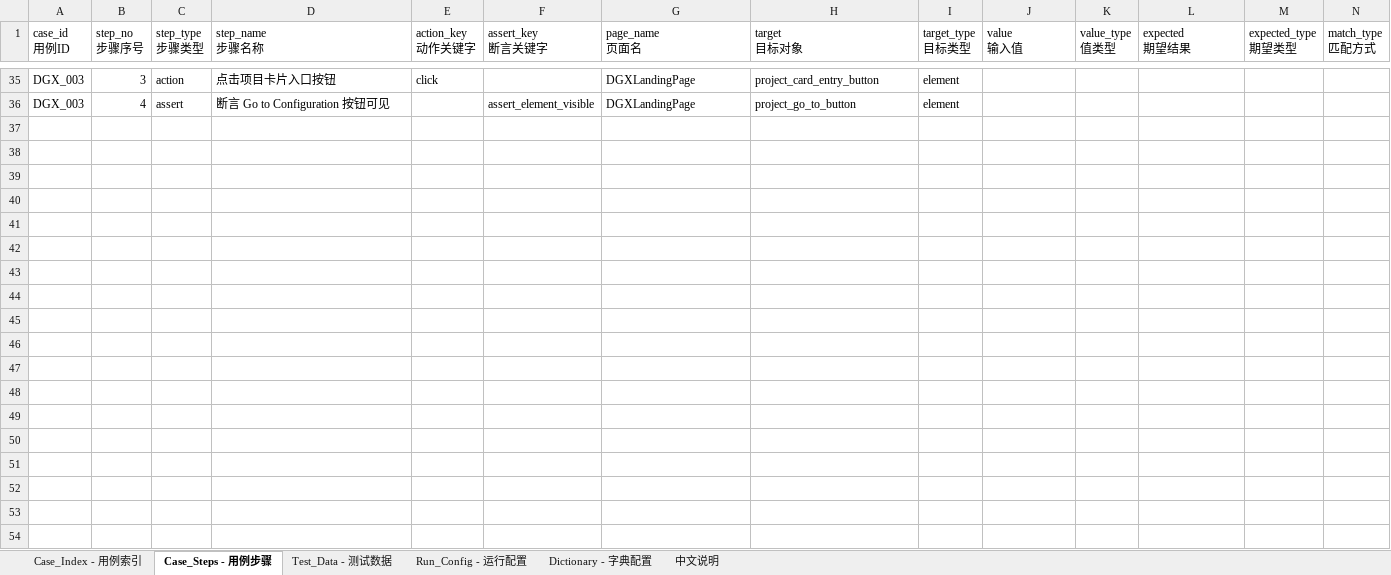
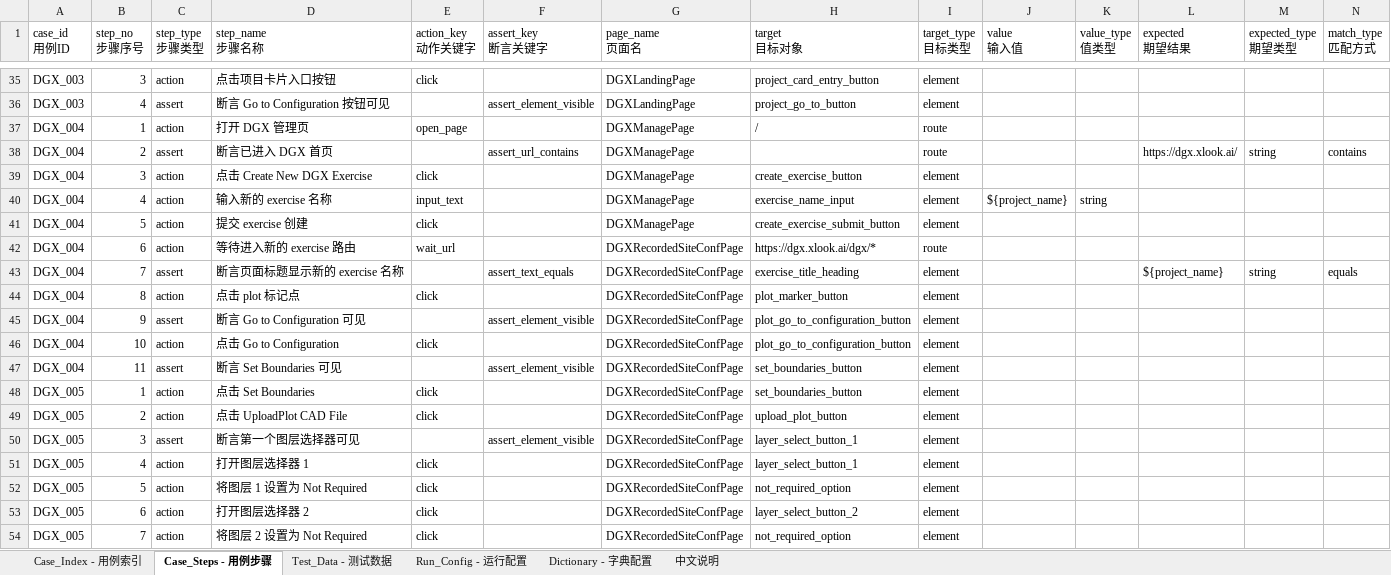
Before and after one commit to meishiene/DGXTest, an Excel workbook: excels/dgx_demo_complete_example_cn.xlsx, sheet Case_Steps - 用例步骤, drawn as a sheet; only a part is shown, gaps mark what is left out; values as stored, in another font and other column widths than the file's, no borders; rows hold the shown columns only; the diff covers the shown part only; the diff names each change by its address in the sheet, - before the commit and + after, or states it on an @@ line.

```diff
--- a/excels/dgx_demo_complete_example_cn.xlsx (sheet Case_Steps - 用例步骤)
+++ b/excels/dgx_demo_complete_example_cn.xlsx (sheet Case_Steps - 用例步骤)
+row 37: DGX_004 | 1 | action | 打开 DGX 管理页 | open_page |  | DGXManagePage | / | route
+row 38: DGX_004 | 2 | assert | 断言已进入 DGX 首页 |  | assert_url_contains | DGXManagePage |  | route |  |  | https://dgx.xlook.ai/ | string | contains
+row 39: DGX_004 | 3 | action | 点击 Create New DGX Exercise | click |  | DGXManagePage | create_exercise_button | element
+row 40: DGX_004 | 4 | action | 输入新的 exercise 名称 | input_text |  | DGXManagePage | exercise_name_input | element | ${project_name} | string
+row 41: DGX_004 | 5 | action | 提交 exercise 创建 | click |  | DGXManagePage | create_exercise_submit_button | element
+row 42: DGX_004 | 6 | action | 等待进入新的 exercise 路由 | wait_url |  | DGXRecordedSiteConfPage | https://dgx.xlook.ai/dgx/* | route
+row 43: DGX_004 | 7 | assert | 断言页面标题显示新的 exercise 名称 |  | assert_text_equals | DGXRecordedSiteConfPage | exercise_title_heading | element |  |  | ${project_name} | string | equals
+row 44: DGX_004 | 8 | action | 点击 plot 标记点 | click |  | DGXRecordedSiteConfPage | plot_marker_button | element
+row 45: DGX_004 | 9 | assert | 断言 Go to Configuration 可见 |  | assert_element_visible | DGXRecordedSiteConfPage | plot_go_to_configuration_button | element
+row 46: DGX_004 | 10 | action | 点击 Go to Configuration | click |  | DGXRecordedSiteConfPage | plot_go_to_configuration_button | element
+row 47: DGX_004 | 11 | assert | 断言 Set Boundaries 可见 |  | assert_element_visible | DGXRecordedSiteConfPage | set_boundaries_button | element
+row 48: DGX_005 | 1 | action | 点击 Set Boundaries | click |  | DGXRecordedSiteConfPage | set_boundaries_button | element
+row 49: DGX_005 | 2 | action | 点击 UploadPlot CAD File | click |  | DGXRecordedSiteConfPage | upload_plot_button | element
+row 50: DGX_005 | 3 | assert | 断言第一个图层选择器可见 |  | assert_element_visible | DGXRecordedSiteConfPage | layer_select_button_1 | element
+row 51: DGX_005 | 4 | action | 打开图层选择器 1 | click |  | DGXRecordedSiteConfPage | layer_select_button_1 | element
+row 52: DGX_005 | 5 | action | 将图层 1 设置为 Not Required | click |  | DGXRecordedSiteConfPage | not_required_option | element
+row 53: DGX_005 | 6 | action | 打开图层选择器 2 | click |  | DGXRecordedSiteConfPage | layer_select_button_2 | element
+row 54: DGX_005 | 7 | action | 将图层 2 设置为 Not Required | click |  | DGXRecordedSiteConfPage | not_required_option | element
```
Also changed, not shown: 39 added rows elsewhere in this sheet, sheet Case_Index - 用例索引, sheet Test_Data - 测试数据, object_repo/dgx_demo_object_repository_cn.xlsx, 14 other files.
